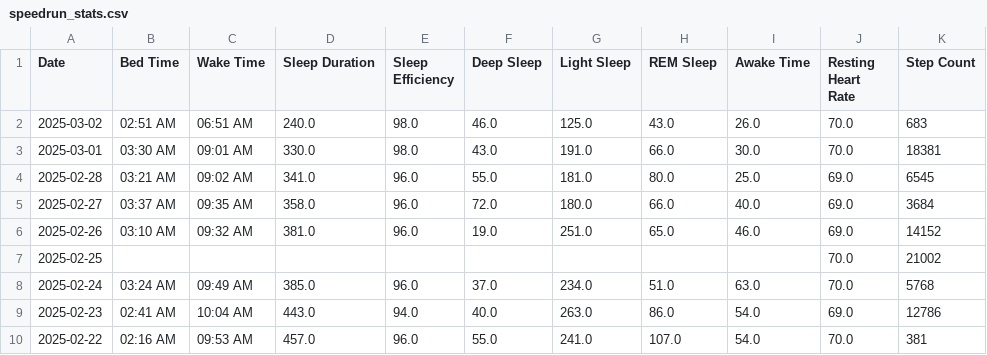
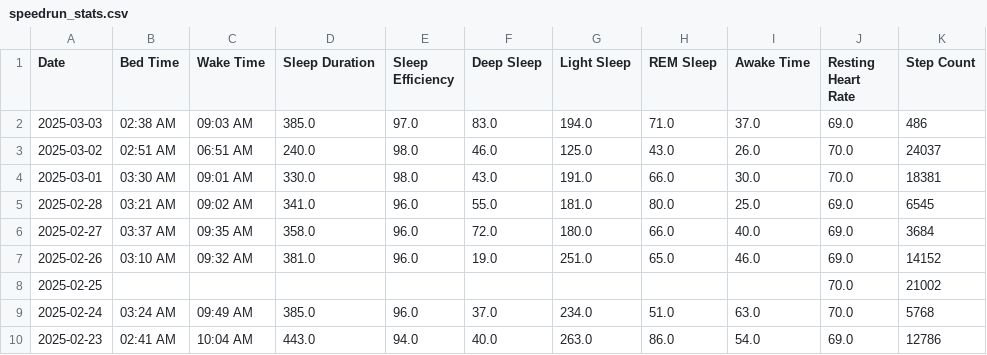
Before and after one commit to TeeLee987/gamingdays, a CSV file: speedrun_stats.csv, drawn as a sheet; only a part is shown; the shorter side is filled out with more unchanged rows.

Commit message:
Update Fitbit data

```diff
--- a/speedrun_stats.csv
+++ b/speedrun_stats.csv
@@ -1,3 +1,4 @@
 Date,Bed Time,Wake Time,Sleep Duration,Sleep Efficiency,Deep Sleep,Light Sleep,REM Sleep,Awake Time,Resting Heart Rate,Step Count
-2025-03-02,02:51 AM,06:51 AM,240.0,98.0,46.0,125.0,43.0,26.0,70.0,683
+2025-03-03,02:38 AM,09:03 AM,385.0,97.0,83.0,194.0,71.0,37.0,69.0,486
+2025-03-02,02:51 AM,06:51 AM,240.0,98.0,46.0,125.0,43.0,26.0,70.0,24037
 2025-03-01,03:30 AM,09:01 AM,330.0,98.0,43.0,191.0,66.0,30.0,70.0,18381
```
